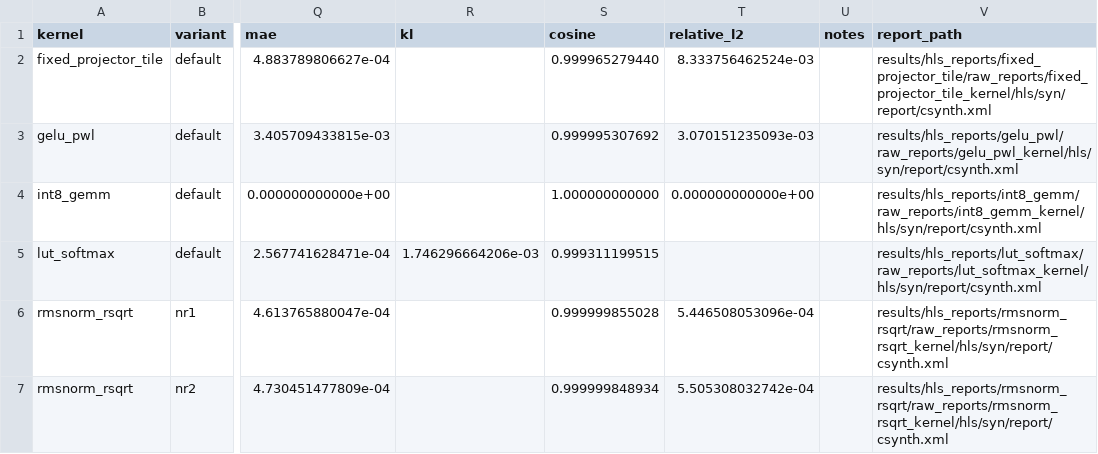
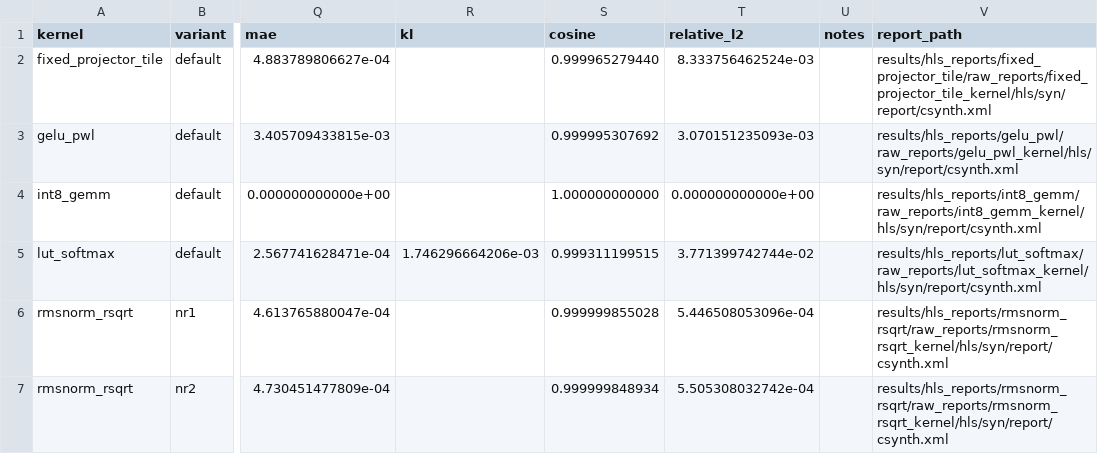
Before and after one commit to fu1fan/pi0-approx-vla, a CSV file: results/csv/hls_kernel_summary.csv, drawn as a sheet; only a part is shown, gaps mark what is left out; the diff names each change by its address in the sheet, - before the commit and + after, or states it on an @@ line.

Commit message:
Summarize Vitis HLS kernel benchmark results

```diff
--- a/results/csv/hls_kernel_summary.csv
+++ b/results/csv/hls_kernel_summary.csv
-T5 (relative_l2): (empty)
+T5 (relative_l2): 3.771399742744e-02
```
Also changed, not shown: 44 other files.
